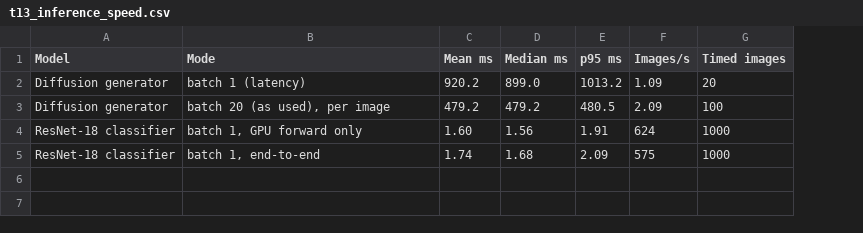
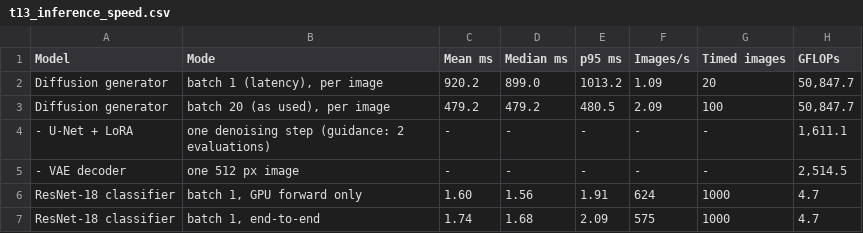
Before and after one commit to HunterSandoval12/faking-galaxies-with-diffusion, a CSV file: results/tables/t13_inference_speed.csv, drawn as a sheet; addresses are those after the commit; the diff names each change by its address in the sheet, - before the commit and + after, or states it on an @@ line.

```diff
--- a/results/tables/t13_inference_speed.csv
+++ b/results/tables/t13_inference_speed.csv
+column H (GFLOPs), rows 2-3: 50,847.7 | 50,847.7; rows 6-7: 4.7 | 4.7
-B2 (Mode): batch 1 (latency)
+B2 (Mode): batch 1 (latency), per image
+row 4: - U-Net + LoRA | one denoising step (guidance: 2 evaluations) | - | - | - | - | - | 1,611.1
+row 5: - VAE decoder | one 512 px image | - | - | - | - | - | 2,514.5
```
Also changed, not shown: results/tables/t02_hyperparameters.csv, 24 other files.
